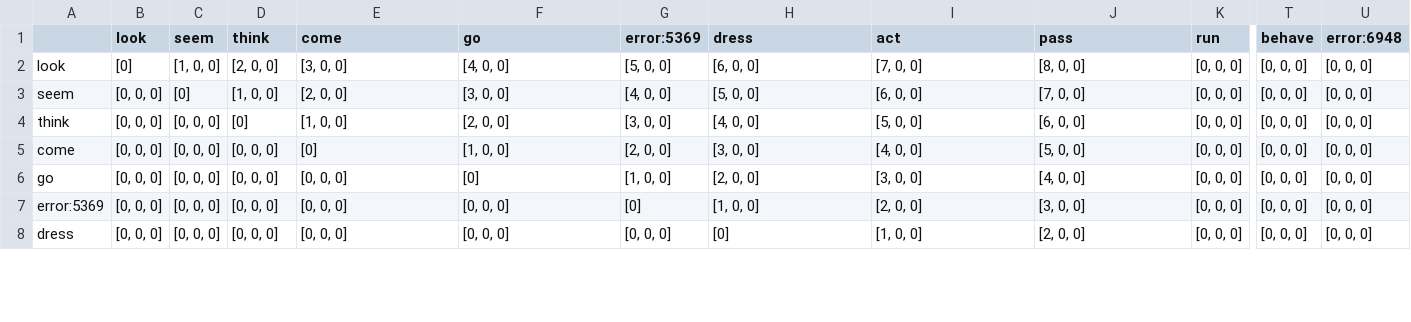
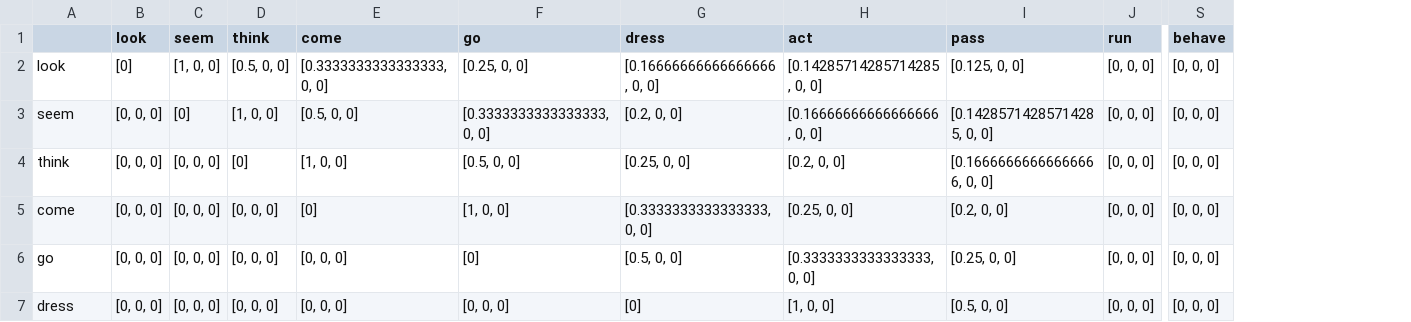
Before and after one commit to lzekelma/CognitiveLinguisticsNetworks, a TSV file: OutputData/matrixData/Spanish_finished_she____as_if…_distance_matrix.tsv, drawn as a sheet; only a part is shown, gaps mark what is left out; removed rows and columns are numbered as before the commit, all else as after; rows hold the shown columns only; the diff covers the shown part only; the diff names each change by its address in the sheet, - before the commit and + after, or states it on an @@ line.

Commit message:
change distance to the inverse of distance

```diff
--- a/OutputData/matrixData/Spanish_finished_she____as_if…_distance_matrix.tsv
+++ b/OutputData/matrixData/Spanish_finished_she____as_if…_distance_matrix.tsv
-column G (error:5369), rows 2-6: [5, 0, 0] | [4, 0, 0] | [3, 0, 0] | [2, 0, 0] | [1, 0, 0]; row 8: [0, 0, 0]
-column U (error:6948), rows 2-6: all [0, 0, 0]; row 8: [0, 0, 0]
-D2 (think): [2, 0, 0]
+D2 (think): [0.5, 0, 0]
-E2 (come): [3, 0, 0]
+E2 (come): [0.3333333333333333, 0, 0]
-F2 (go): [4, 0, 0]
+F2 (go): [0.25, 0, 0]
-G2 (dress): [6, 0, 0]
+G2 (dress): [0.16666666666666666, 0, 0]
-H2 (act): [7, 0, 0]
+H2 (act): [0.14285714285714285, 0, 0]
-I2 (pass): [8, 0, 0]
+I2 (pass): [0.125, 0, 0]
-E3 (come): [2, 0, 0]
+E3 (come): [0.5, 0, 0]
-F3 (go): [3, 0, 0]
+F3 (go): [0.3333333333333333, 0, 0]
-G3 (dress): [5, 0, 0]
+G3 (dress): [0.2, 0, 0]
-H3 (act): [6, 0, 0]
+H3 (act): [0.16666666666666666, 0, 0]
-I3 (pass): [7, 0, 0]
+I3 (pass): [0.14285714285714285, 0, 0]
-F4 (go): [2, 0, 0]
+F4 (go): [0.5, 0, 0]
-G4 (dress): [4, 0, 0]
+G4 (dress): [0.25, 0, 0]
-H4 (act): [5, 0, 0]
+H4 (act): [0.2, 0, 0]
-I4 (pass): [6, 0, 0]
+I4 (pass): [0.16666666666666666, 0, 0]
-G5 (dress): [3, 0, 0]
+G5 (dress): [0.3333333333333333, 0, 0]
-H5 (act): [4, 0, 0]
+H5 (act): [0.25, 0, 0]
-I5 (pass): [5, 0, 0]
+I5 (pass): [0.2, 0, 0]
-G6 (dress): [2, 0, 0]
+G6 (dress): [0.5, 0, 0]
-H6 (act): [3, 0, 0]
+H6 (act): [0.3333333333333333, 0, 0]
-I6 (pass): [4, 0, 0]
+I6 (pass): [0.25, 0, 0]
-row 7: error:5369 | [0, 0, 0] | [0, 0, 0] | [0, 0, 0] | [0, 0, 0] | [0, 0, 0] | [0] | [1, 0, 0] | [2, 0, 0] | [3, 0, 0] | [0, 0, 0] | [0, 0, 0] | [0, 0, 0]
-I7 (pass): [2, 0, 0]
+I7 (pass): [0.5, 0, 0]
```
Also changed, not shown: 1 removed row and 30 edited cells elsewhere in this file, OutputData/matrixData/English_finished_it____them_around_the…_distance_matrix.tsv, OutputData/matrixData/English_finished_it____them_around_the…_time_matrix.tsv, 15 other files.
